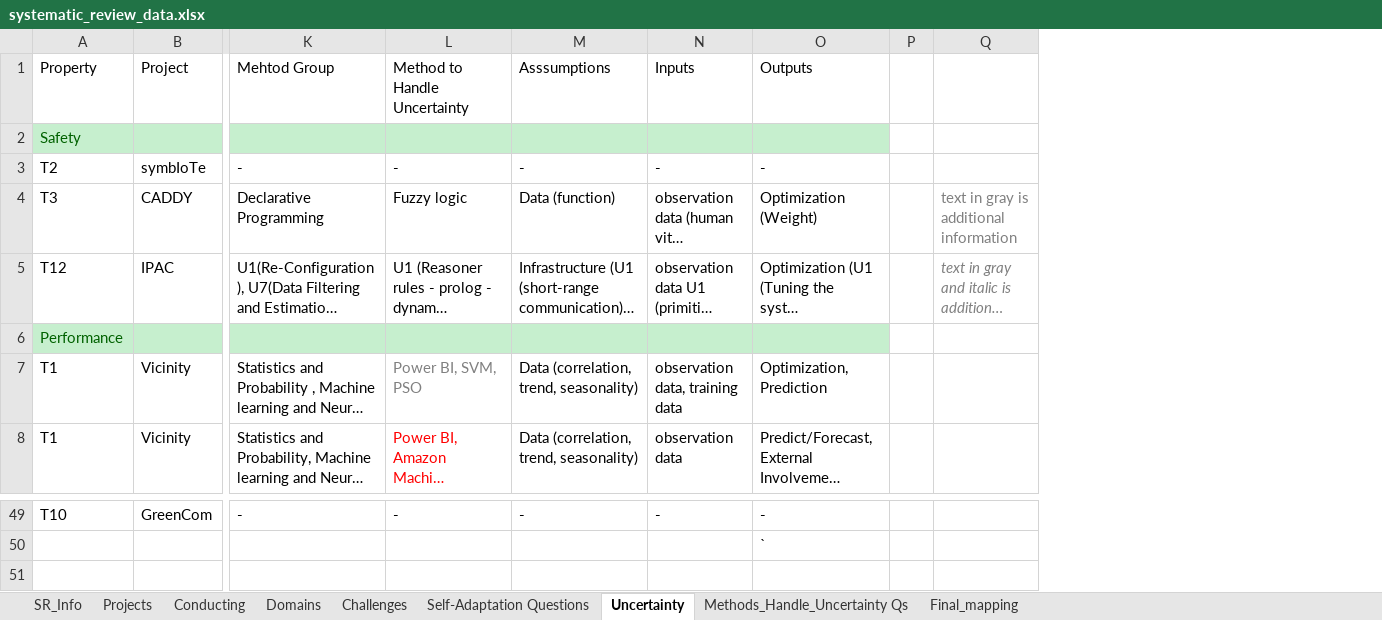
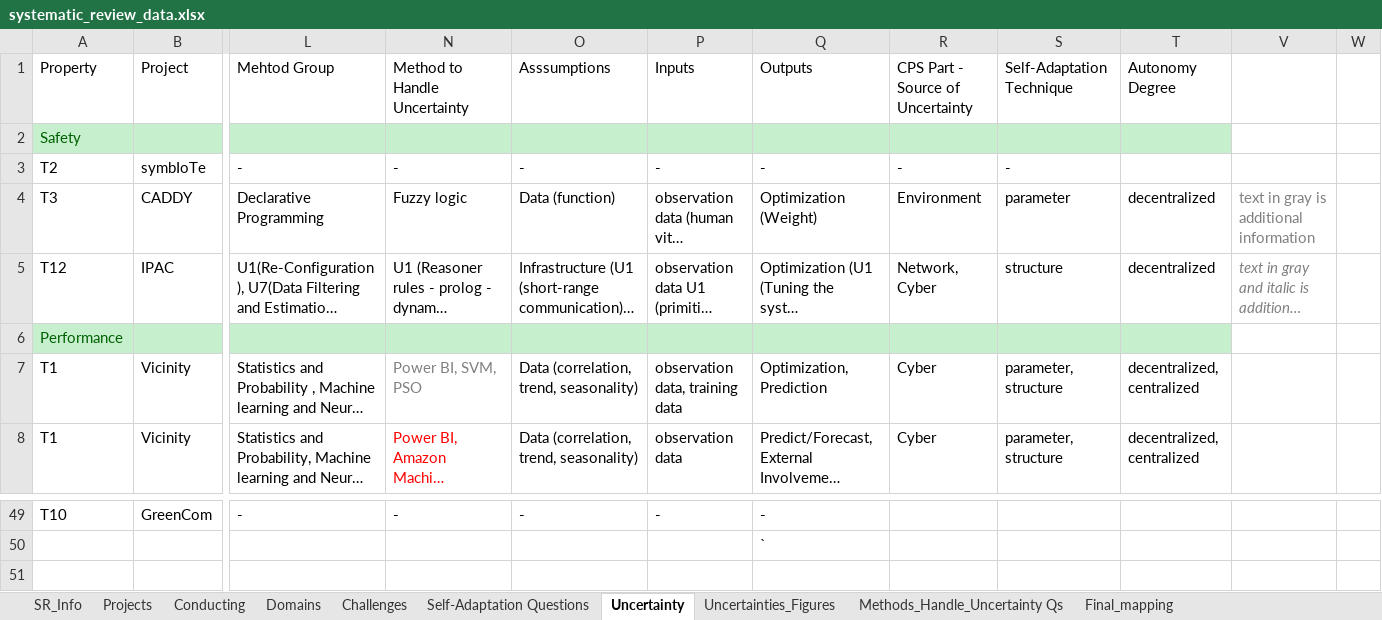
Before and after one commit to rima-alali/Uncertainty-Aware-Architecture, an Excel workbook: SystematicReview/systematic_review_data.xlsx, sheet Uncertainty, drawn as a sheet; only a part is shown, gaps mark what is left out; long unchanged cells end in …; values as stored, in another font and other column widths than the file's, no borders; table styles not drawn; removed rows and columns are numbered as before the commit, all else as after; rows hold the shown columns only; the diff names each change by its address in the sheet, - before the commit and + after, or states it on an @@ line.

```diff
--- a/SystematicReview/systematic_review_data.xlsx (sheet Uncertainty)
+++ b/SystematicReview/systematic_review_data.xlsx (sheet Uncertainty)
+sheet tab: Uncertainties_Figures
-column P, empty
+column R, rows 1-8: CPS Part - Source of Uncertainty |  | - | Environment | Network, Cyber |  | Cyber | Cyber
+column S, rows 1-8: Self-Adaptation Technique |  | - | parameter | structure |  | parameter, structure | parameter, structure
+column T, rows 1-8: Autonomy Degree |  |  | decentralized | decentralized |  | decentralized, centralized | decentralized, centralized
+column W, empty
+row 51: (empty)
```
Also changed, not shown: sheet Challenges, sheet Self-Adaptation Questions, sheet Final_mapping, hidden cells, charts or pictures, 4 other files.
